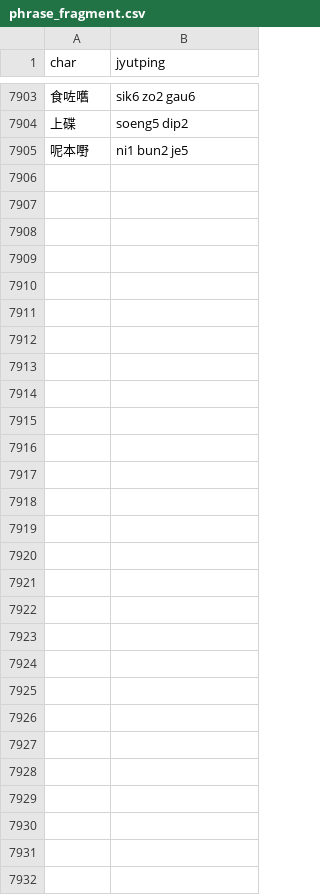
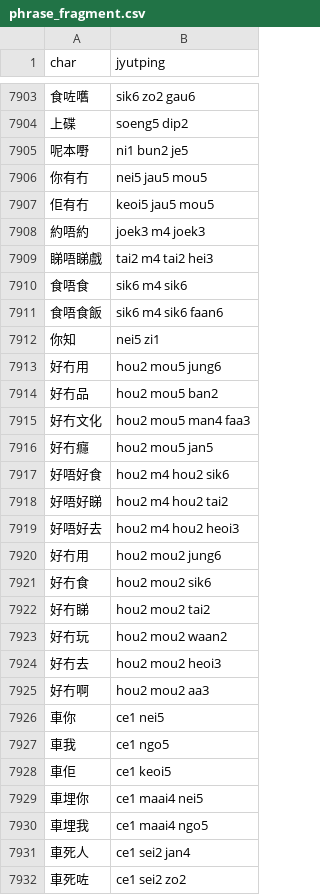
Before and after one commit to CanCLID/rime-cantonese-upstream, a CSV file: phrase_fragment.csv, drawn as a sheet; only a part is shown, gaps mark what is left out; the diff names each change by its address in the sheet, - before the commit and + after, or states it on an @@ line.

Commit message:
增加常用詞組

```diff
--- a/phrase_fragment.csv
+++ b/phrase_fragment.csv
+row 7906: 你有冇 | nei5 jau5 mou5
+row 7907: 佢有冇 | keoi5 jau5 mou5
+row 7908: 約唔約 | joek3 m4 joek3
+row 7909: 睇唔睇戲 | tai2 m4 tai2 hei3
+row 7910: 食唔食 | sik6 m4 sik6
+row 7911: 食唔食飯 | sik6 m4 sik6 faan6
+row 7912: 你知 | nei5 zi1
+row 7913: 好冇用 | hou2 mou5 jung6
+row 7914: 好冇品 | hou2 mou5 ban2
+row 7915: 好冇文化 | hou2 mou5 man4 faa3
+row 7916: 好冇癮 | hou2 mou5 jan5
+row 7917: 好唔好食 | hou2 m4 hou2 sik6
+row 7918: 好唔好睇 | hou2 m4 hou2 tai2
+row 7919: 好唔好去 | hou2 m4 hou2 heoi3
+row 7920: 好冇用 | hou2 mou2 jung6
+row 7921: 好冇食 | hou2 mou2 sik6
+row 7922: 好冇睇 | hou2 mou2 tai2
+row 7923: 好冇玩 | hou2 mou2 waan2
+row 7924: 好冇去 | hou2 mou2 heoi3
+row 7925: 好冇啊 | hou2 mou2 aa3
+row 7926: 車你 | ce1 nei5
+row 7927: 車我 | ce1 ngo5
+row 7928: 車佢 | ce1 keoi5
+row 7929: 車埋你 | ce1 maai4 nei5
+row 7930: 車埋我 | ce1 maai4 ngo5
+row 7931: 車死人 | ce1 sei2 jan4
+row 7932: 車死咗 | ce1 sei2 zo2
```
